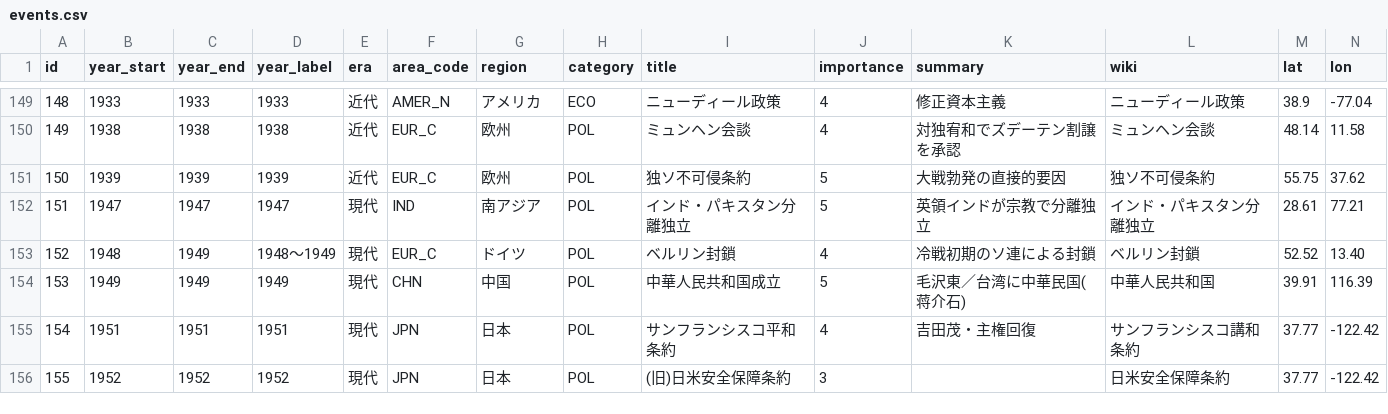
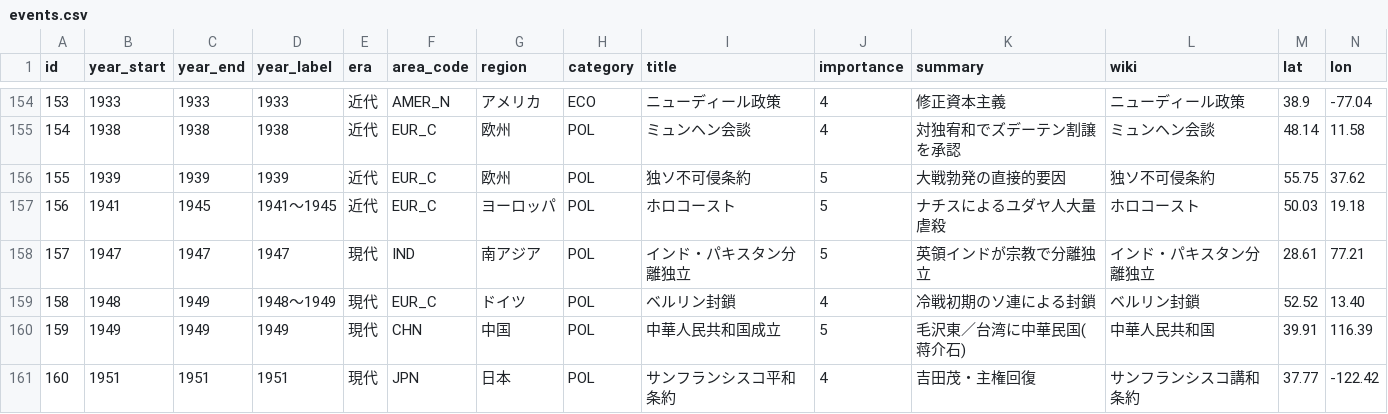
Before and after one commit to goodsun/historymap, a CSV file: data/events.csv, drawn as a sheet; only a part is shown, gaps mark what is left out; the shorter side is filled out with more unchanged rows; the diff covers the shown part only; the diff names each change by its address in the sheet, - before the commit and + after, or states it on an @@ line.

Commit message:
feat: ユダヤ人の歴史の節目を追加（世界史を貫く糸）
- wars: マカバイ戦争・ユダヤ戦争(第二神殿崩壊)・バル・コクバの乱
- events: 出エジプト・ユダヤ人のスペイン追放(1492)・ポグロム・ドレフュス事件・シオニズム運動・ホロコースト
- 既存(バビロン捕囚・ヘブライ王国・ユダヤ教・モーセ/ダビデ/ソロモン・イスラエル建国)と繋がり、メソポタミア〜ディアスポラ〜建国の糸が辿れる
- 全9件Wikipedia実在検証(スペイン追放→セファルディム、出エジプト→出エジプト記にリンク)。計1329件

```diff
--- a/data/events.csv
+++ b/data/events.csv
@@ column A (id) renumbered between rows 6 and 190 @@
+row 157: 156 | 1941 | 1945 | 1941〜1945 | 近代 | EUR_C | ヨーロッパ | POL | ホロコースト | 5 | ナチスによるユダヤ人大量虐殺 | ホロコースト | 50.03 | 19.18
```
Also changed, not shown: 5 added rows and 5 moved rows elsewhere in this file, data/wars.csv, 1 other file.
